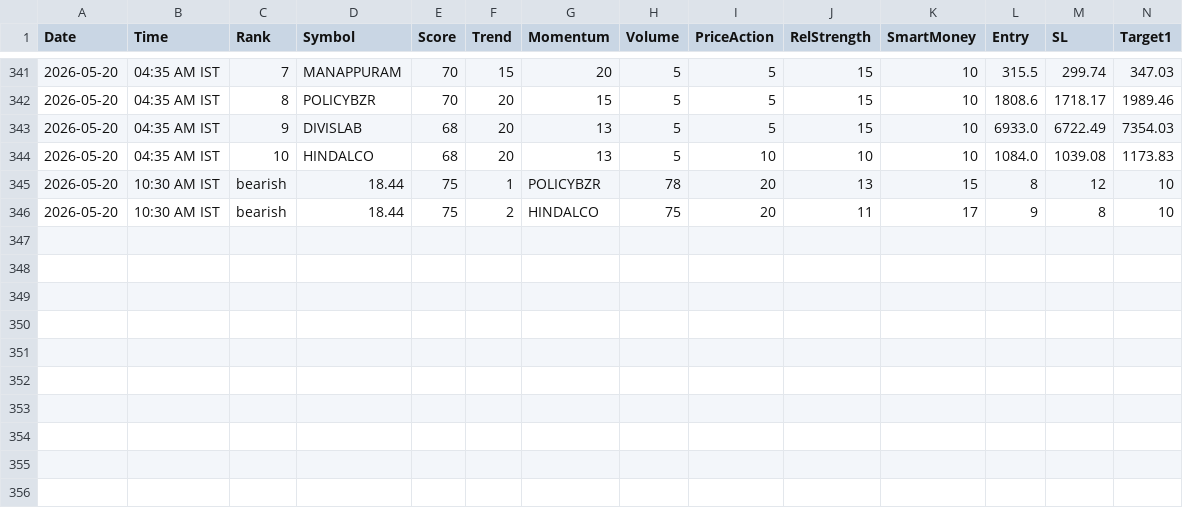
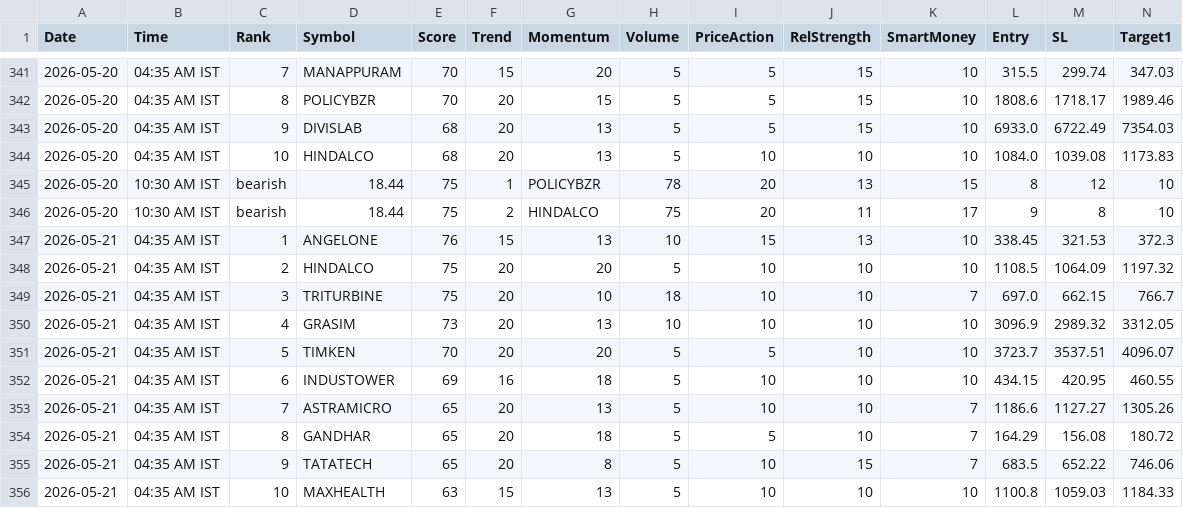
Before and after one commit to echelon26/quantex-subscription, a CSV file: quantex_logs/recommendations.csv, drawn as a sheet; only a part is shown, gaps mark what is left out; rows hold the shown columns only; the diff names each change by its address in the sheet, - before the commit and + after, or states it on an @@ line.

```diff
--- a/quantex_logs/recommendations.csv
+++ b/quantex_logs/recommendations.csv
+row 347: 2026-05-21 | 04:35 AM IST | 1 | ANGELONE | 76 | 15 | 13 | 10 | 15 | 13 | 10 | 338.45 | 321.53 | 372.3
+row 348: 2026-05-21 | 04:35 AM IST | 2 | HINDALCO | 75 | 20 | 20 | 5 | 10 | 10 | 10 | 1108.5 | 1064.09 | 1197.32
+row 349: 2026-05-21 | 04:35 AM IST | 3 | TRITURBINE | 75 | 20 | 10 | 18 | 10 | 10 | 7 | 697.0 | 662.15 | 766.7
+row 350: 2026-05-21 | 04:35 AM IST | 4 | GRASIM | 73 | 20 | 13 | 10 | 10 | 10 | 10 | 3096.9 | 2989.32 | 3312.05
+row 351: 2026-05-21 | 04:35 AM IST | 5 | TIMKEN | 70 | 20 | 20 | 5 | 5 | 10 | 10 | 3723.7 | 3537.51 | 4096.07
+row 352: 2026-05-21 | 04:35 AM IST | 6 | INDUSTOWER | 69 | 16 | 18 | 5 | 10 | 10 | 10 | 434.15 | 420.95 | 460.55
+row 353: 2026-05-21 | 04:35 AM IST | 7 | ASTRAMICRO | 65 | 20 | 13 | 5 | 10 | 10 | 7 | 1186.6 | 1127.27 | 1305.26
+row 354: 2026-05-21 | 04:35 AM IST | 8 | GANDHAR | 65 | 20 | 18 | 5 | 5 | 10 | 7 | 164.29 | 156.08 | 180.72
+row 355: 2026-05-21 | 04:35 AM IST | 9 | TATATECH | 65 | 20 | 8 | 5 | 10 | 15 | 7 | 683.5 | 652.22 | 746.06
+row 356: 2026-05-21 | 04:35 AM IST | 10 | MAXHEALTH | 63 | 15 | 13 | 5 | 10 | 10 | 10 | 1100.8 | 1059.03 | 1184.33
```
Also changed, not shown: 2 other files.
